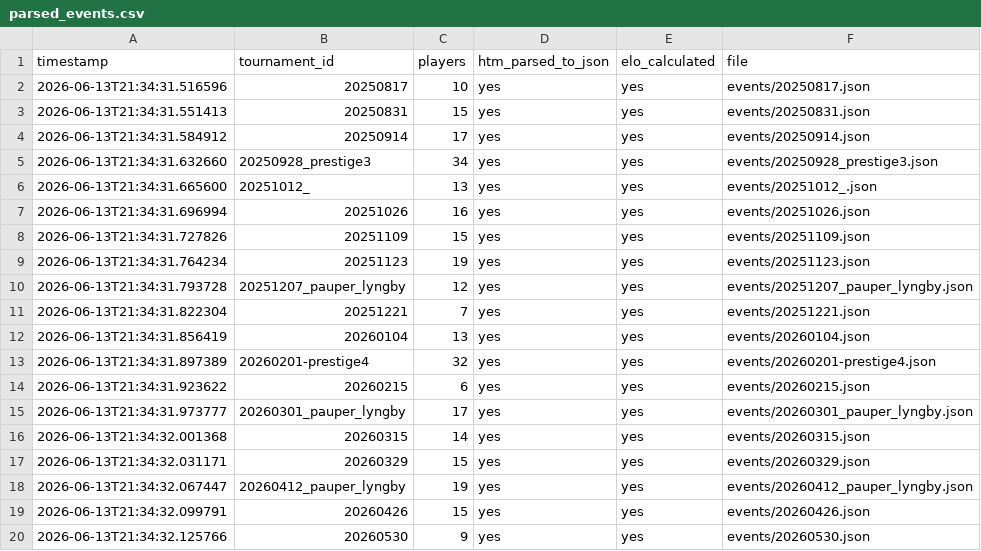
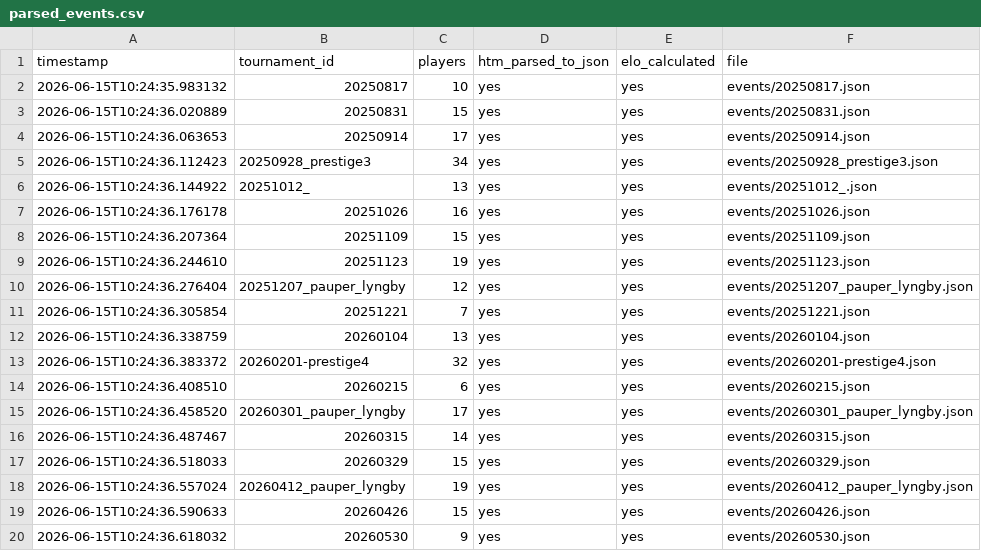
Before and after one commit to Thegg53/copenhelo, a CSV file: final_standings_version/events/parsed_events.csv, drawn as a sheet.

```diff
--- a/final_standings_version/events/parsed_events.csv
+++ b/final_standings_version/events/parsed_events.csv
@@ -1,20 +1,20 @@
 timestamp,tournament_id,players,htm_parsed_to_json,elo_calculated,file
-2026-06-13T21:34:31.516596,20250817,10,yes,yes,events/20250817.json
-2026-06-13T21:34:31.551413,20250831,15,yes,yes,events/20250831.json
-2026-06-13T21:34:31.584912,20250914,17,yes,yes,events/20250914.json
-2026-06-13T21:34:31.632660,20250928_prestige3,34,yes,yes,events/20250928_prestige3.json
-2026-06-13T21:34:31.665600,20251012_,13,yes,yes,events/20251012_.json
-2026-06-13T21:34:31.696994,20251026,16,yes,yes,events/20251026.json
-2026-06-13T21:34:31.727826,20251109,15,yes,yes,events/20251109.json
-2026-06-13T21:34:31.764234,20251123,19,yes,yes,events/20251123.json
-2026-06-13T21:34:31.793728,20251207_pauper_lyngby,12,yes,yes,events/20251207_pauper_lyngby.json
-2026-06-13T21:34:31.822304,20251221,7,yes,yes,events/20251221.json
-2026-06-13T21:34:31.856419,20260104,13,yes,yes,events/20260104.json
-2026-06-13T21:34:31.897389,20260201-prestige4,32,yes,yes,events/20260201-prestige4.json
-2026-06-13T21:34:31.923622,20260215,6,yes,yes,events/20260215.json
-2026-06-13T21:34:31.973777,20260301_pauper_lyngby,17,yes,yes,events/20260301_pauper_lyngby.json
-2026-06-13T21:34:32.001368,20260315,14,yes,yes,events/20260315.json
-2026-06-13T21:34:32.031171,20260329,15,yes,yes,events/20260329.json
-2026-06-13T21:34:32.067447,20260412_pauper_lyngby,19,yes,yes,events/20260412_pauper_lyngby.json
-2026-06-13T21:34:32.099791,20260426,15,yes,yes,events/20260426.json
-2026-06-13T21:34:32.125766,20260530,9,yes,yes,events/20260530.json
+2026-06-15T10:24:35.983132,20250817,10,yes,yes,events/20250817.json
+2026-06-15T10:24:36.020889,20250831,15,yes,yes,events/20250831.json
+2026-06-15T10:24:36.063653,20250914,17,yes,yes,events/20250914.json
+2026-06-15T10:24:36.112423,20250928_prestige3,34,yes,yes,events/20250928_prestige3.json
+2026-06-15T10:24:36.144922,20251012_,13,yes,yes,events/20251012_.json
+2026-06-15T10:24:36.176178,20251026,16,yes,yes,events/20251026.json
+2026-06-15T10:24:36.207364,20251109,15,yes,yes,events/20251109.json
+2026-06-15T10:24:36.244610,20251123,19,yes,yes,events/20251123.json
+2026-06-15T10:24:36.276404,20251207_pauper_lyngby,12,yes,yes,events/20251207_pauper_lyngby.json
+2026-06-15T10:24:36.305854,20251221,7,yes,yes,events/20251221.json
+2026-06-15T10:24:36.338759,20260104,13,yes,yes,events/20260104.json
+2026-06-15T10:24:36.383372,20260201-prestige4,32,yes,yes,events/20260201-prestige4.json
+2026-06-15T10:24:36.408510,20260215,6,yes,yes,events/20260215.json
+2026-06-15T10:24:36.458520,20260301_pauper_lyngby,17,yes,yes,events/20260301_pauper_lyngby.json
+2026-06-15T10:24:36.487467,20260315,14,yes,yes,events/20260315.json
+2026-06-15T10:24:36.518033,20260329,15,yes,yes,events/20260329.json
+2026-06-15T10:24:36.557024,20260412_pauper_lyngby,19,yes,yes,events/20260412_pauper_lyngby.json
+2026-06-15T10:24:36.590633,20260426,15,yes,yes,events/20260426.json
+2026-06-15T10:24:36.618032,20260530,9,yes,yes,events/20260530.json
```
Also changed, not shown: 25 other files.
